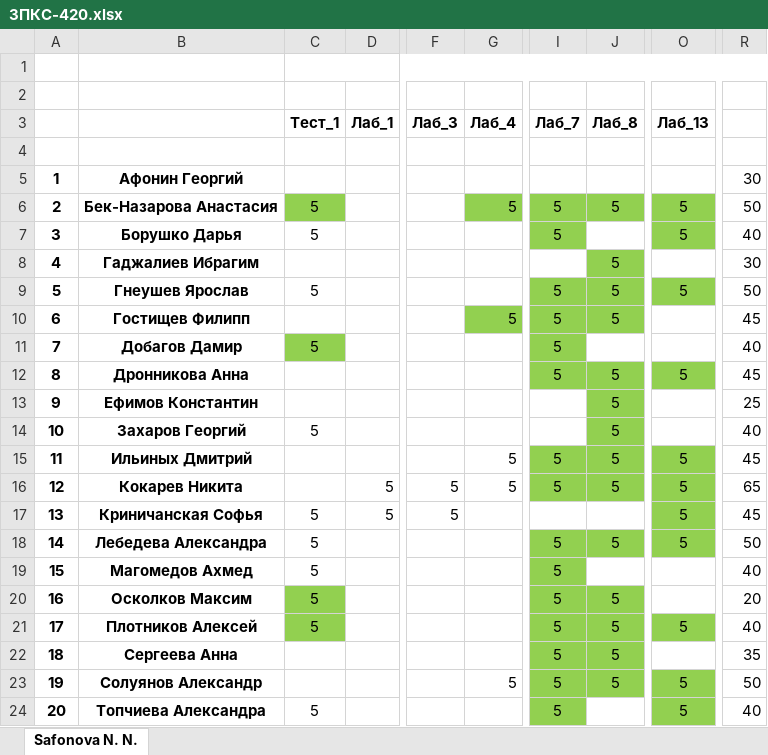
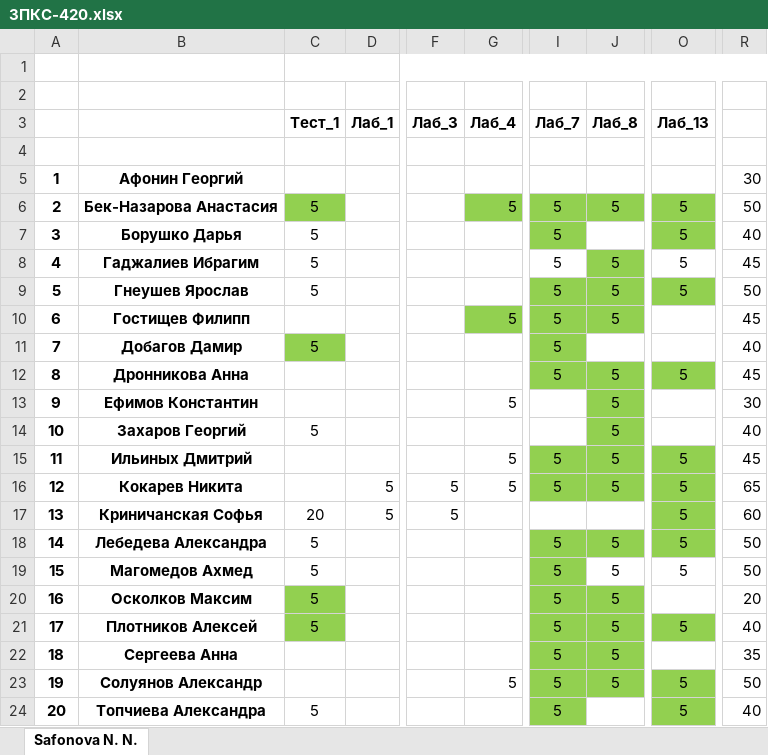
Before and after one commit to IvanSibirevV2/KipFin_Lab_2023_v0_Git0, an Excel workbook: 3ПКС-420/3ПКС-420.xlsx, sheet Safonova N. N., drawn as a sheet; only a part is shown, gaps mark what is left out; values as stored, in another font and other column widths than the file's, no borders; conditional formats not drawn; the diff names each change by its address in the sheet, - before the commit and + after, or states it on an @@ line.

```diff
--- a/3ПКС-420/3ПКС-420.xlsx (sheet Safonova N. N.)
+++ b/3ПКС-420/3ПКС-420.xlsx (sheet Safonova N. N.)
-C8 (Тест_1): (empty)
+C8 (Тест_1): 5
-I8 (Лаб_7): (empty)
+I8 (Лаб_7): 5
-O8 (Лаб_13): (empty)
+O8 (Лаб_13): 5
-R8: 30
+R8: 45
-G13 (Лаб_4): (empty)
+G13 (Лаб_4): 5
-R13: 25
+R13: 30
-C17 (Тест_1): 5
+C17 (Тест_1): 20
-R17: 45
+R17: 60
-J19 (Лаб_8): (empty)
+J19 (Лаб_8): 5
-O19 (Лаб_13): (empty)
+O19 (Лаб_13): 5
-R19: 40
+R19: 50
```
Also changed, not shown: 3ПКС-220/3ПКС-220_Сети.xlsx, 15 other files.
